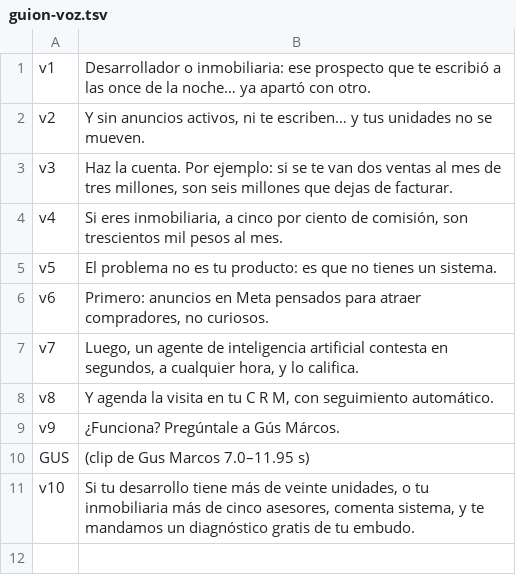
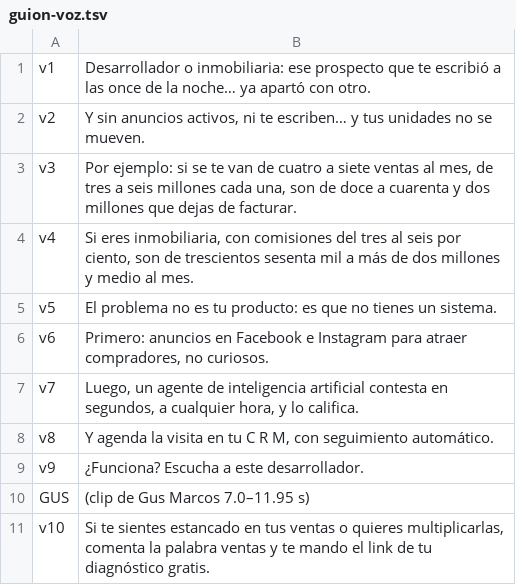
Before and after one commit to Fmorishita/Consultoria-Fran-morishita, a TSV file: reels/videos/inmo-01/assets/audio/voz/guion-voz.tsv, drawn as a sheet.

```diff
--- a/reels/videos/inmo-01/assets/audio/voz/guion-voz.tsv
+++ b/reels/videos/inmo-01/assets/audio/voz/guion-voz.tsv
@@ -2,10 +2,10 @@ v1	Desarrollador o inmobiliaria: ese prospecto que te escribió a las once de la
 v2	Y sin anuncios activos, ni te escriben… y tus unidades no se mueven.
-v3	Haz la cuenta. Por ejemplo: si se te van dos ventas al mes de tres millones, son seis millones que dejas de facturar.
-v4	Si eres inmobiliaria, a cinco por ciento de comisión, son trescientos mil pesos al mes.
+v3	Por ejemplo: si se te van de cuatro a siete ventas al mes, de tres a seis millones cada una, son de doce a cuarenta y dos millones que dejas de facturar.
+v4	Si eres inmobiliaria, con comisiones del tres al seis por ciento, son de trescientos sesenta mil a más de dos millones y medio al mes.
 v5	El problema no es tu producto: es que no tienes un sistema.
-v6	Primero: anuncios en Meta pensados para atraer compradores, no curiosos.
+v6	Primero: anuncios en Facebook e Instagram para atraer compradores, no curiosos.
 v7	Luego, un agente de inteligencia artificial contesta en segundos, a cualquier hora, y lo califica.
 v8	Y agenda la visita en tu C R M, con seguimiento automático.
-v9	¿Funciona? Pregúntale a Gús Márcos.
+v9	¿Funciona? Escucha a este desarrollador.
 GUS	(clip de Gus Marcos 7.0–11.95 s)
-v10	Si tu desarrollo tiene más de veinte unidades, o tu inmobiliaria más de cinco asesores, comenta sistema, y te mandamos un diagnóstico gratis de tu embudo.
+v10	Si te sientes estancado en tus ventas o quieres multiplicarlas, comenta la palabra ventas y te mando el link de tu diagnóstico gratis.
```
Also changed, not shown: 24 other files.
